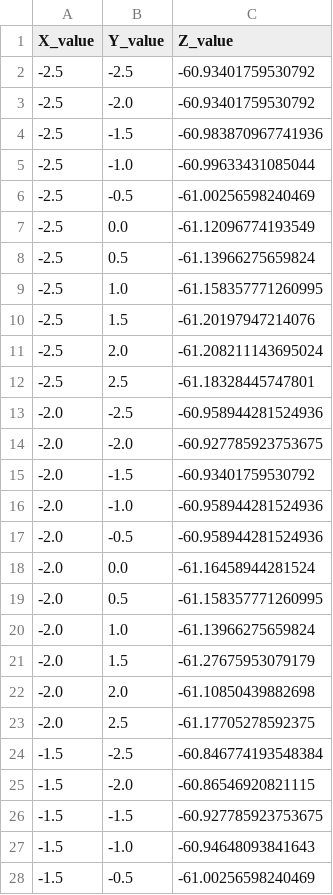
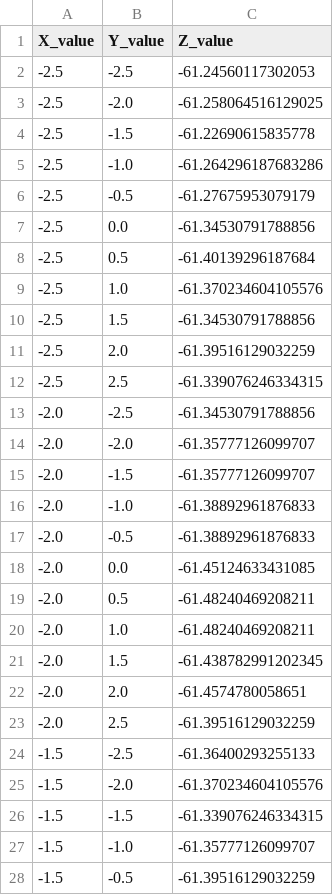
Before and after one commit to MDU-C2/MicroTomography, a CSV file: scanned_data/nipple5.csv, drawn as a sheet; only a part is shown; the diff covers the shown part only.

Commit message:
Check robot coordinates until it has reached the point + nipple5

```diff
--- a/scanned_data/nipple5.csv
+++ b/scanned_data/nipple5.csv
@@ -1,28 +1,28 @@
 X_value,Y_value,Z_value
--2.5,-2.5,-60.93401759530792
--2.5,-2.0,-60.93401759530792
--2.5,-1.5,-60.983870967741936
--2.5,-1.0,-60.99633431085044
--2.5,-0.5,-61.00256598240469
--2.5,0.0,-61.12096774193549
--2.5,0.5,-61.13966275659824
--2.5,1.0,-61.158357771260995
--2.5,1.5,-61.20197947214076
--2.5,2.0,-61.208211143695024
--2.5,2.5,-61.18328445747801
--2.0,-2.5,-60.958944281524936
--2.0,-2.0,-60.927785923753675
--2.0,-1.5,-60.93401759530792
--2.0,-1.0,-60.958944281524936
--2.0,-0.5,-60.958944281524936
--2.0,0.0,-61.16458944281524
--2.0,0.5,-61.158357771260995
--2.0,1.0,-61.13966275659824
--2.0,1.5,-61.27675953079179
--2.0,2.0,-61.10850439882698
--2.0,2.5,-61.17705278592375
--1.5,-2.5,-60.846774193548384
--1.5,-2.0,-60.86546920821115
--1.5,-1.5,-60.927785923753675
--1.5,-1.0,-60.94648093841643
--1.5,-0.5,-61.00256598240469
+-2.5,-2.5,-61.24560117302053
+-2.5,-2.0,-61.258064516129025
+-2.5,-1.5,-61.22690615835778
+-2.5,-1.0,-61.264296187683286
+-2.5,-0.5,-61.27675953079179
+-2.5,0.0,-61.34530791788856
+-2.5,0.5,-61.40139296187684
+-2.5,1.0,-61.370234604105576
+-2.5,1.5,-61.34530791788856
+-2.5,2.0,-61.39516129032259
+-2.5,2.5,-61.339076246334315
+-2.0,-2.5,-61.34530791788856
+-2.0,-2.0,-61.35777126099707
+-2.0,-1.5,-61.35777126099707
+-2.0,-1.0,-61.38892961876833
+-2.0,-0.5,-61.38892961876833
+-2.0,0.0,-61.45124633431085
+-2.0,0.5,-61.48240469208211
+-2.0,1.0,-61.48240469208211
+-2.0,1.5,-61.438782991202345
+-2.0,2.0,-61.4574780058651
+-2.0,2.5,-61.39516129032259
+-1.5,-2.5,-61.36400293255133
+-1.5,-2.0,-61.370234604105576
+-1.5,-1.5,-61.339076246334315
+-1.5,-1.0,-61.35777126099707
+-1.5,-0.5,-61.39516129032259
```
Also changed, not shown: 94 edited cells elsewhere in this file, 1 other file.
